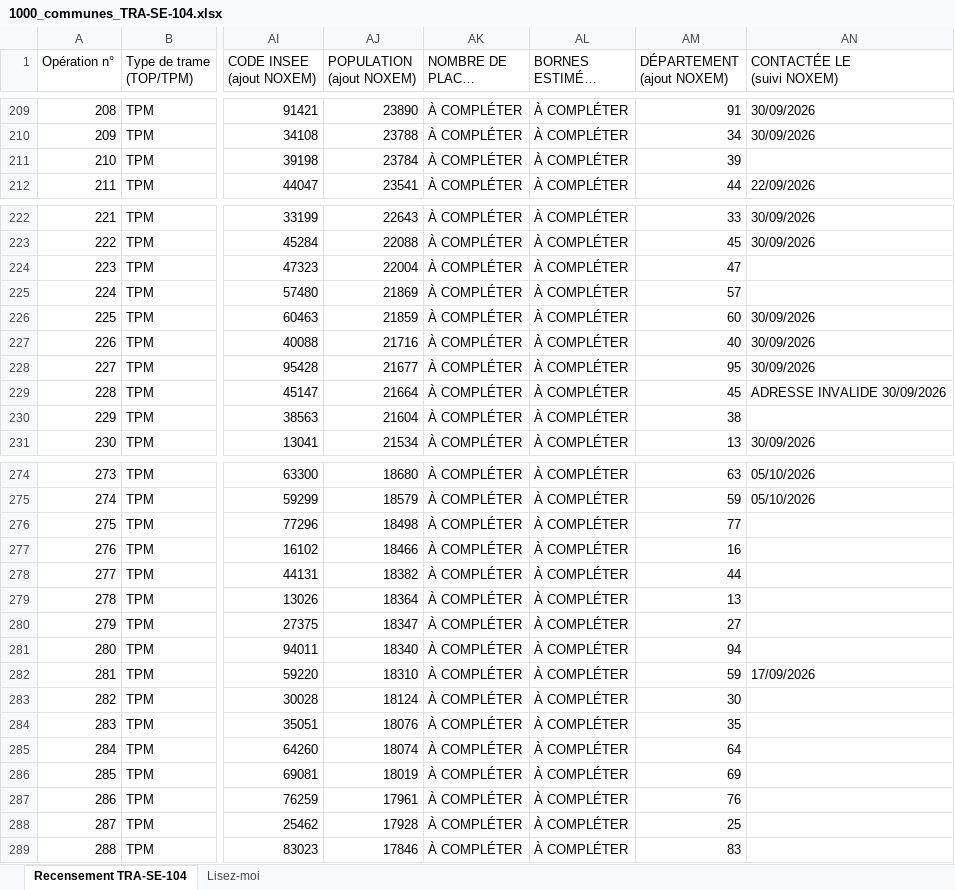
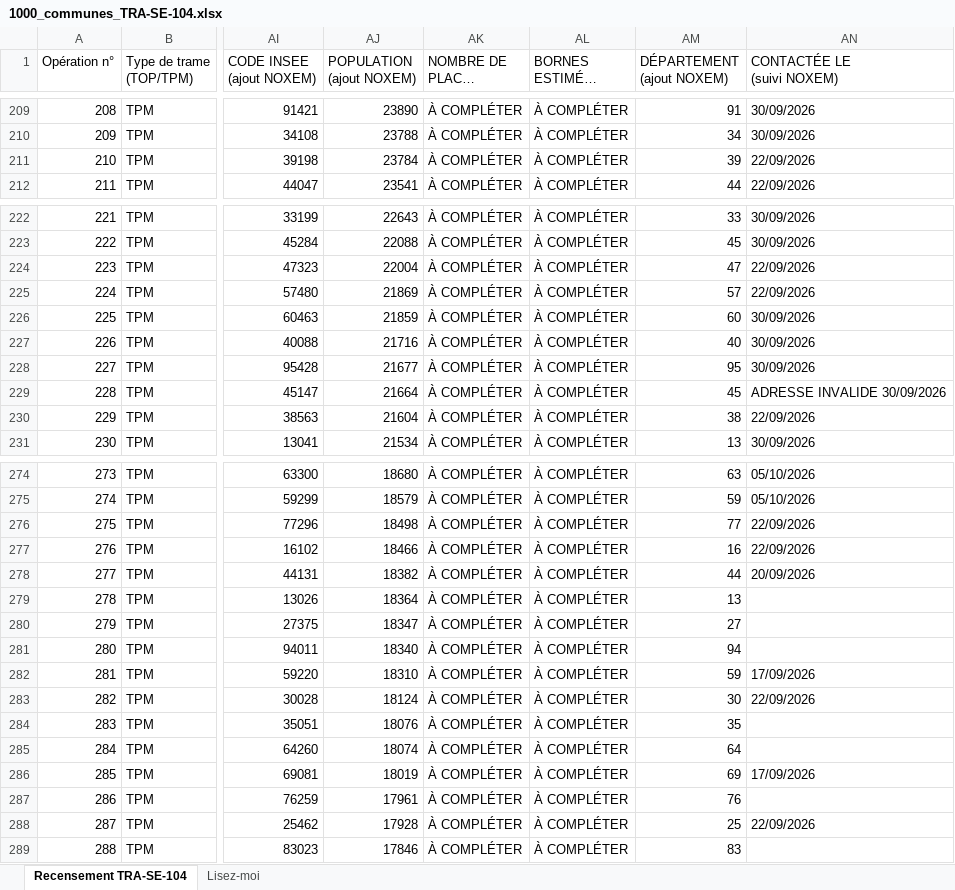
Before and after one commit to dgjmfrbv4k-lab/NOXEM-GROUP, an Excel workbook: cee-gonflage/1000_communes_TRA-SE-104.xlsx, sheet Recensement TRA-SE-104, drawn as a sheet; only a part is shown, gaps mark what is left out; long unchanged cells end in …; values as stored, in another font and other column widths than the file's, no cell formats; the diff covers the shown part only; the diff names each change by its address in the sheet, - before the commit and + after, or states it on an @@ line.

```diff
--- a/cee-gonflage/1000_communes_TRA-SE-104.xlsx (sheet Recensement TRA-SE-104)
+++ b/cee-gonflage/1000_communes_TRA-SE-104.xlsx (sheet Recensement TRA-SE-104)
-AN211 (CONTACTÉE LE (suivi NOXEM)): (empty)
+AN211 (CONTACTÉE LE (suivi NOXEM)): 22/09/2026
-AN224:AN225 (CONTACTÉE LE (suivi NOXEM)): (empty)
+AN224:AN225 (CONTACTÉE LE (suivi NOXEM)): 22/09/2026
-AN230 (CONTACTÉE LE (suivi NOXEM)): (empty)
+AN230 (CONTACTÉE LE (suivi NOXEM)): 22/09/2026
-AN276:AN277 (CONTACTÉE LE (suivi NOXEM)): (empty)
+AN276:AN277 (CONTACTÉE LE (suivi NOXEM)): 22/09/2026
-AN278 (CONTACTÉE LE (suivi NOXEM)): (empty)
+AN278 (CONTACTÉE LE (suivi NOXEM)): 20/09/2026
-AN283 (CONTACTÉE LE (suivi NOXEM)): (empty)
+AN283 (CONTACTÉE LE (suivi NOXEM)): 22/09/2026
-AN286 (CONTACTÉE LE (suivi NOXEM)): (empty)
+AN286 (CONTACTÉE LE (suivi NOXEM)): 17/09/2026
-AN288 (CONTACTÉE LE (suivi NOXEM)): (empty)
+AN288 (CONTACTÉE LE (suivi NOXEM)): 22/09/2026
```
Also changed, not shown: 3 edited cells elsewhere in this sheet, cell formats, 3 other files.
